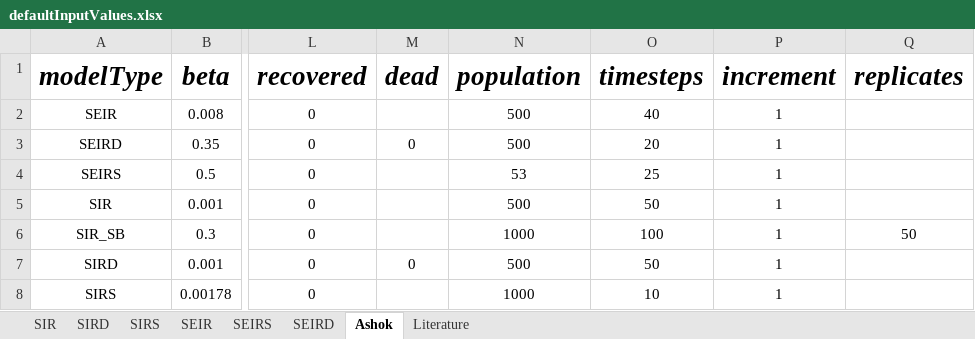
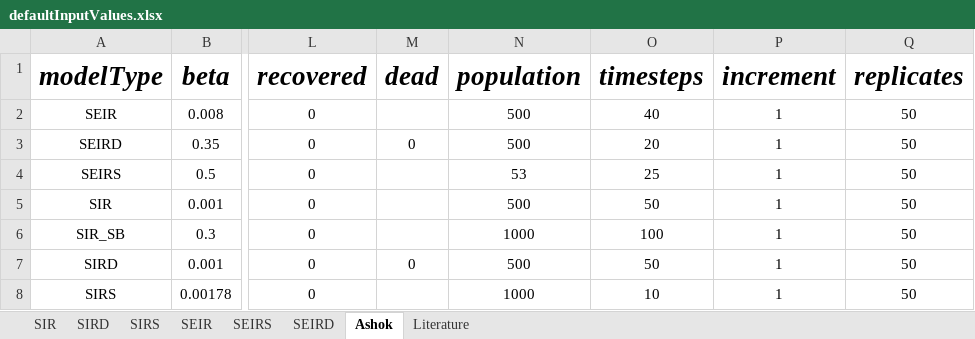
Before and after one commit to ashokkrish/episim, an Excel workbook: data/defaultInputValues.xlsx, sheet Ashok, drawn as a sheet; only a part is shown, gaps mark what is left out; values as stored, in another font and other column widths than the file's, no borders; the diff names each change by its address in the sheet, - before the commit and + after, or states it on an @@ line.

Commit message:
Big Update
1. Sever.r has changed a lot. The ui for the model results panel has been taken out of the renderModel reactive.  So that components in the modelResults panel don't depend on each other (this is the only way I could get a settings menu for each plot to work). Unfortunately, settings for subplots is still giving me some trouble but a fix for that is coming soon.

2. There is now a single function to handle plotting for all models per plot type (The main plot, phase plane plot, and subplots). The separate plotters from before were already so close to each other (less than 1 - 2 lines of unique code between them)

3. Colors of the lines in the subplots are now the same as their compartment color in the main plot

4. The latex has been disabled for now since their is a bug that seems to effect the rest of the system, but khanh will be pushing a fix for that shortly.

This push also includes early work for implementing binomial and uniform stochastic plots and I will be working towards completing them shortly in addition to cleaning up small harder to read/longer segments of code.

```diff
--- a/data/defaultInputValues.xlsx (sheet Ashok)
+++ b/data/defaultInputValues.xlsx (sheet Ashok)
-Q2:Q5 (replicates): (empty)
+Q2:Q5 (replicates): 50
-Q7:Q8 (replicates): (empty)
+Q7:Q8 (replicates): 50
```
Also changed, not shown: 12 other files.
